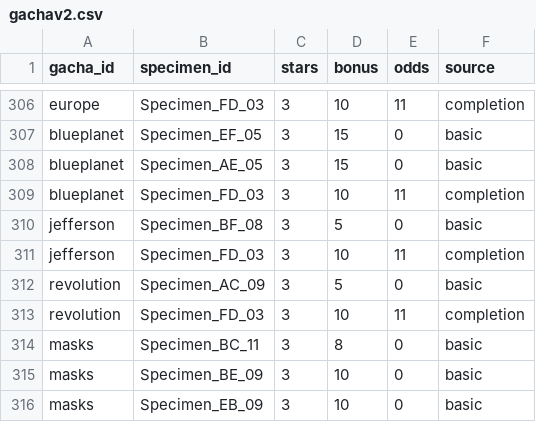
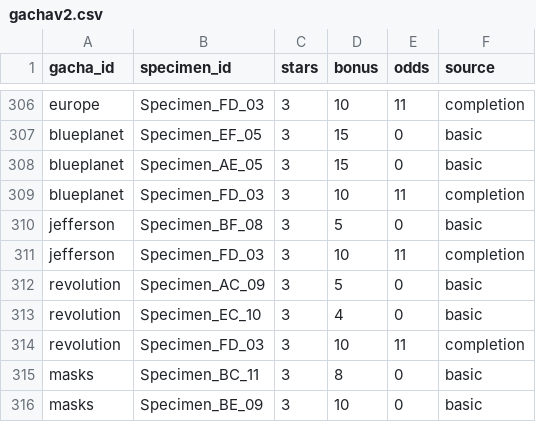
Before and after one commit to K4iserZ/MGroup, a CSV file: gachav2.csv, drawn as a sheet; only a part is shown, gaps mark what is left out; the shorter side is filled out with more unchanged rows.

Commit message:
improve stats table + gacha add

```diff
--- a/gachav2.csv
+++ b/gachav2.csv
@@ -312,2 +312,3 @@ jefferson,Specimen_FD_03,3,10,11,completion
 revolution,Specimen_AC_09,3,5,0,basic
+revolution,Specimen_EC_10,3,4,0,basic
 revolution,Specimen_FD_03,3,10,11,completion
```
